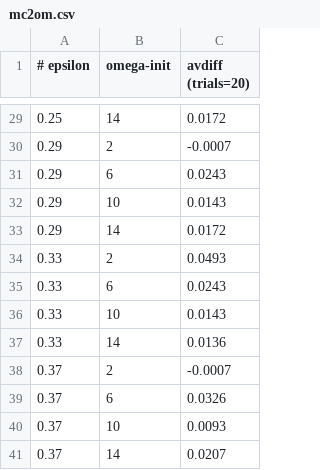
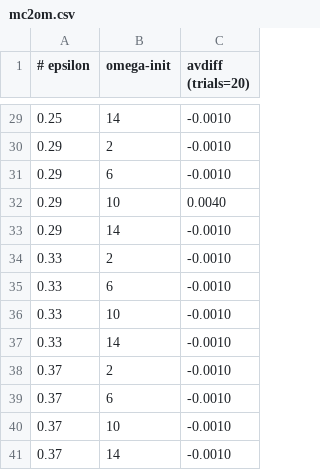
Before and after one commit to serviceprototypinglab/mcemu, a CSV file: plotting/mc/n4/mc2om.csv, drawn as a sheet; only a part is shown, gaps mark what is left out; the diff covers the shown part only.

```diff
--- a/plotting/mc/n4/mc2om.csv
+++ b/plotting/mc/n4/mc2om.csv
@@ -29,13 +29,13 @@
-0.25,14,0.0172
-0.29,2,-0.0007
-0.29,6,0.0243
-0.29,10,0.0143
-0.29,14,0.0172
-0.33,2,0.0493
-0.33,6,0.0243
-0.33,10,0.0143
-0.33,14,0.0136
-0.37,2,-0.0007
-0.37,6,0.0326
-0.37,10,0.0093
-0.37,14,0.0207
+0.25,14,-0.0010
+0.29,2,-0.0010
+0.29,6,-0.0010
+0.29,10,0.0040
+0.29,14,-0.0010
+0.33,2,-0.0010
+0.33,6,-0.0010
+0.33,10,-0.0010
+0.33,14,-0.0010
+0.37,2,-0.0010
+0.37,6,-0.0010
+0.37,10,-0.0010
+0.37,14,-0.0010
```
Also changed, not shown: 27 edited cells elsewhere in this file, plotting/mc/n4/mc1.csv, plotting/mc/n4/mc1om.csv, 8 other files.
